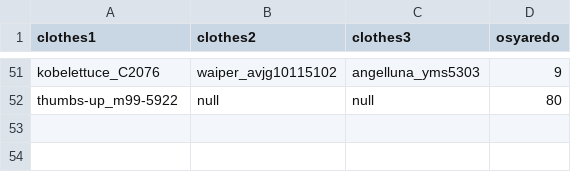
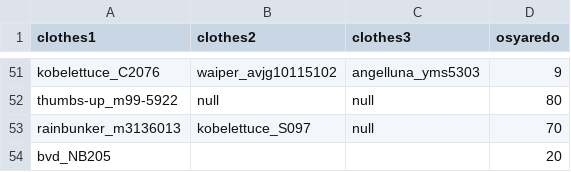
Before and after one commit to garicchi/ApparelStrategy, a CSV file: server/data/evaluate.csv, drawn as a sheet; only a part is shown, gaps mark what is left out; the diff names each change by its address in the sheet, - before the commit and + after, or states it on an @@ line.

```diff
--- a/server/data/evaluate.csv
+++ b/server/data/evaluate.csv
+row 53: rainbunker_m3136013 | kobelettuce_S097 | null | 70
+row 54: bvd_NB205 |  |  | 20
```
Also changed, not shown: server/rule.csv, 1 other file.
